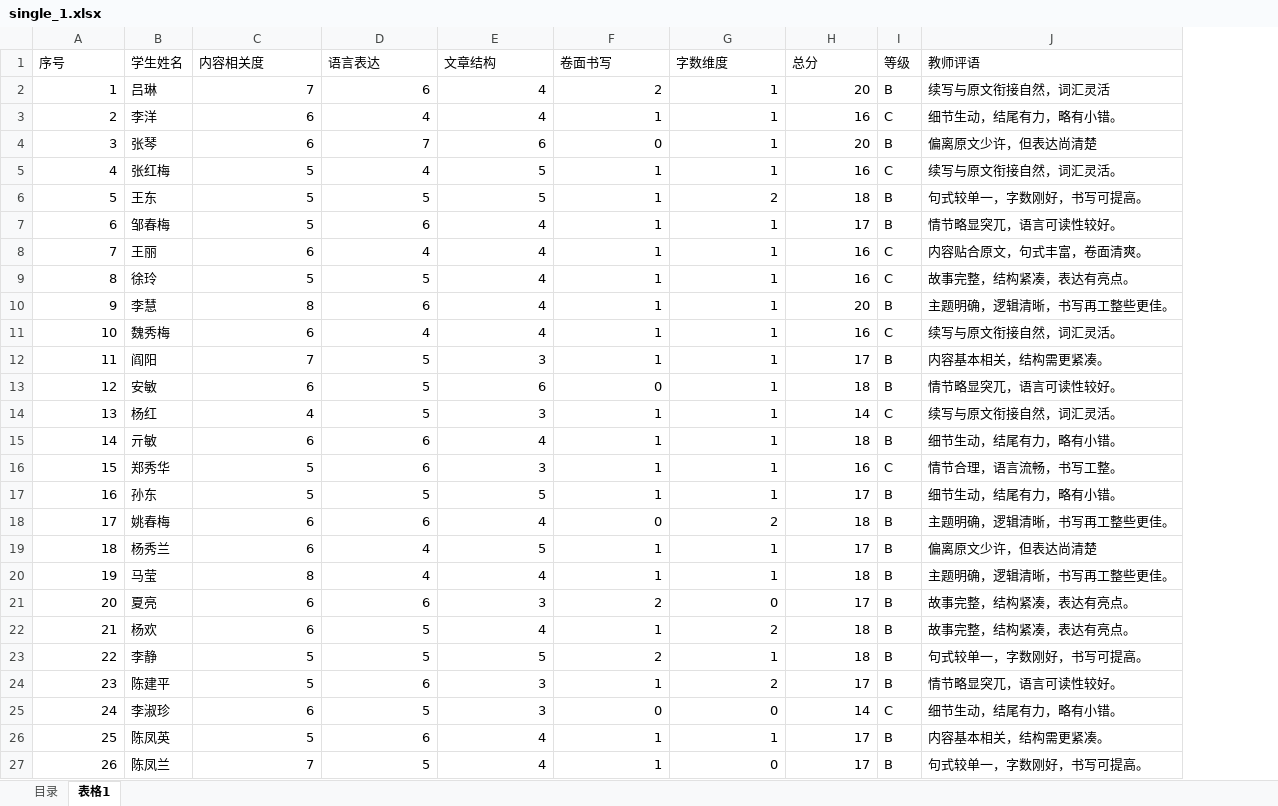
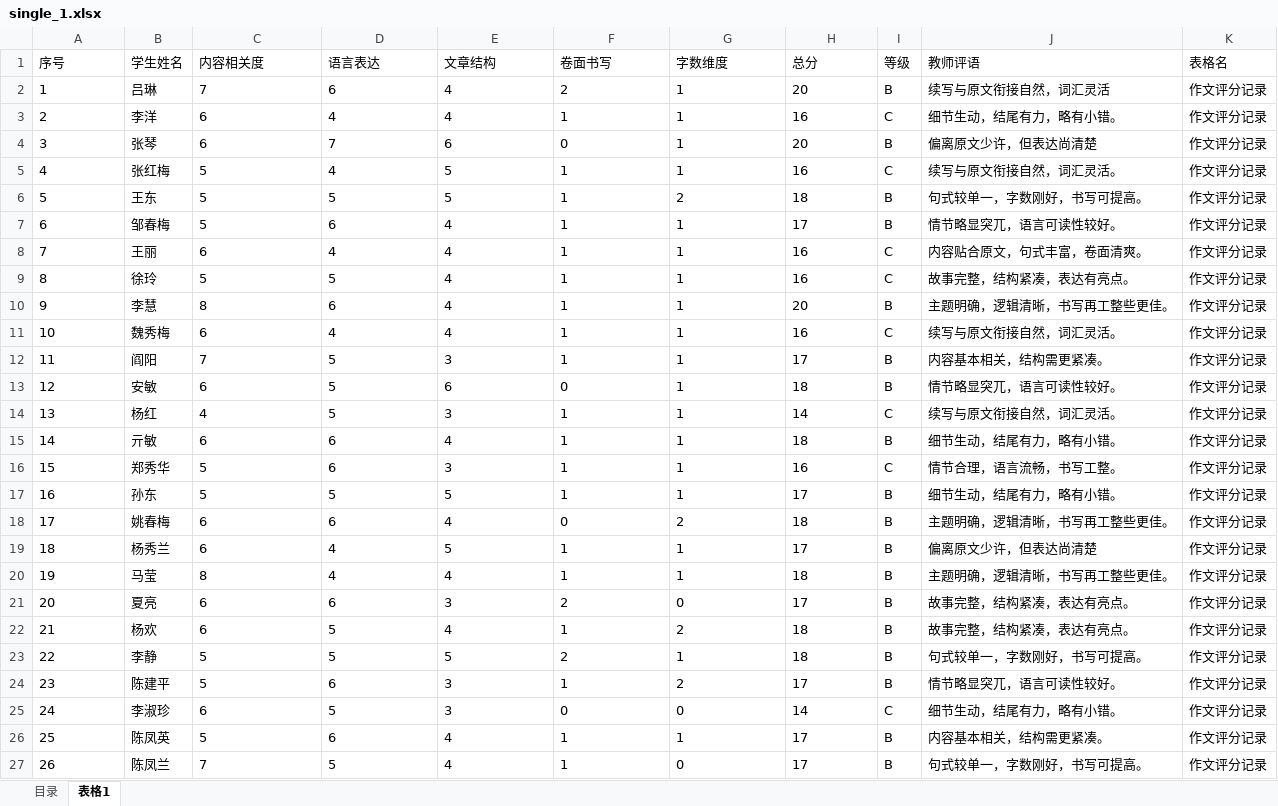
Before and after one commit to Willsgao/BankDataViz, an Excel workbook: backend/static/excel_data/962677eff8fe7619c70e350c7a754506/single_1.xlsx, sheet 表格1, drawn as a sheet; values as stored, in another font and other column widths than the file's, no borders; charts and pictures not drawn; the diff names each change by its address in the sheet, - before the commit and + after, or states it on an @@ line.

```diff
--- a/backend/static/excel_data/962677eff8fe7619c70e350c7a754506/single_1.xlsx (sheet 表格1)
+++ b/backend/static/excel_data/962677eff8fe7619c70e350c7a754506/single_1.xlsx (sheet 表格1)
+column K (表格名), rows 2-27: all 作文评分记录
-A2:A27 alignment: right
+A2:A27 alignment: left
-C2:H27 alignment: right
+C2:H27 alignment: left
```
Also changed, not shown: sheet 目录, backend/static/excel_data/962677eff8fe7619c70e350c7a754506/non_financial_batch_962677eff8fe7619c70e350c7a754506.xlsx, 3 other files.
